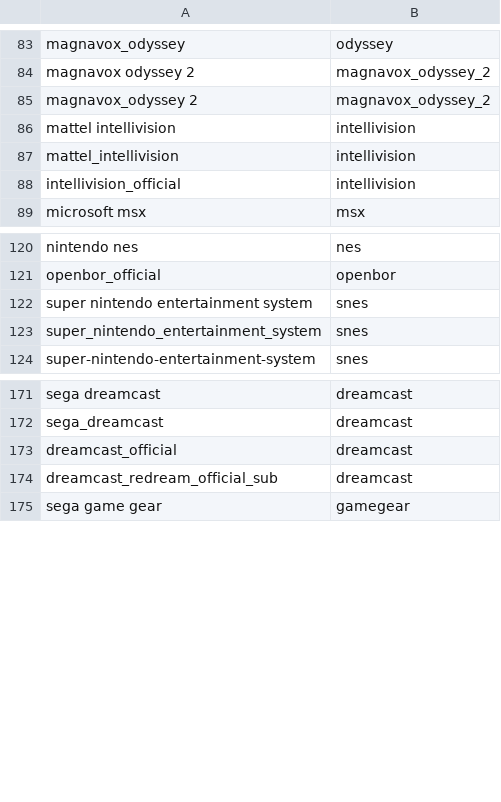
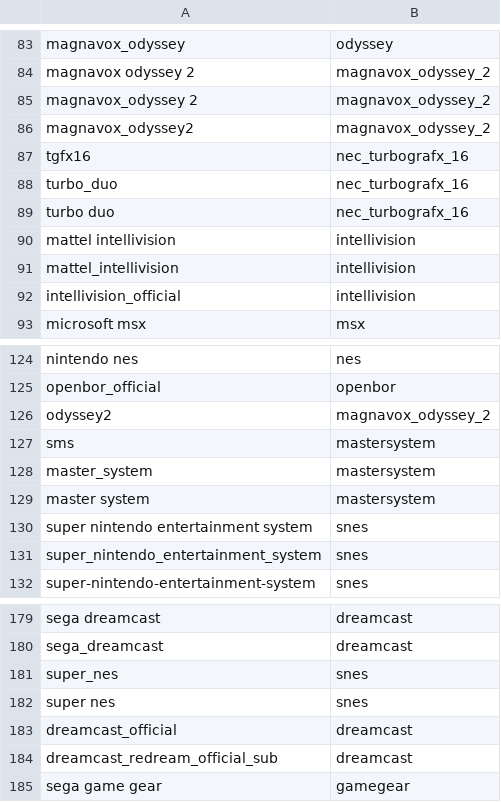
Before and after one commit to alinke/pixelcade-mister-led, a CSV file: pixelcade/console.csv, drawn as a sheet; only a part is shown, gaps mark what is left out; the diff names each change by its address in the sheet, - before the commit and + after, or states it on an @@ line.

Commit message:
updated mappings for mister

```diff
--- a/pixelcade/console.csv
+++ b/pixelcade/console.csv
+row 86: magnavox_odyssey2 | magnavox_odyssey_2
+row 87: tgfx16 | nec_turbografx_16
+row 88: turbo_duo | nec_turbografx_16
+row 89: turbo duo | nec_turbografx_16
+row 126: odyssey2 | magnavox_odyssey_2
+row 127: sms | mastersystem
+row 128: master_system | mastersystem
+row 129: master system | mastersystem
+row 181: super_nes | snes
+row 182: super nes | snes
```
